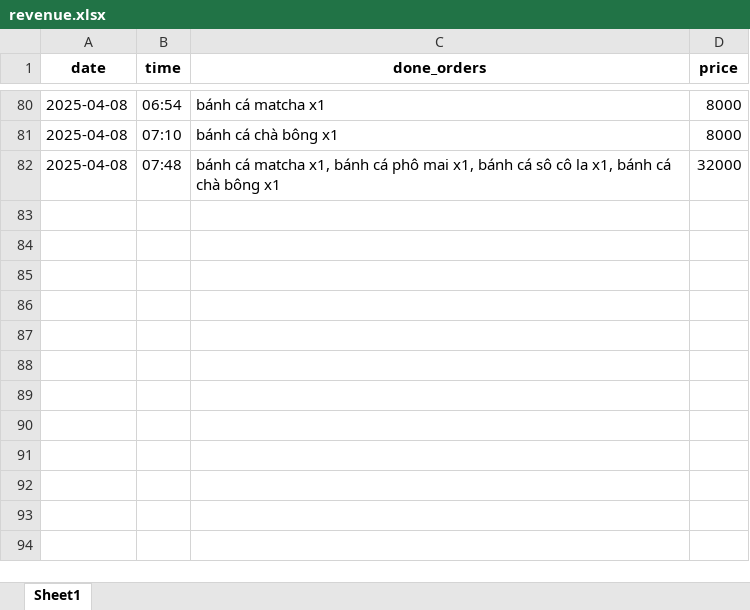
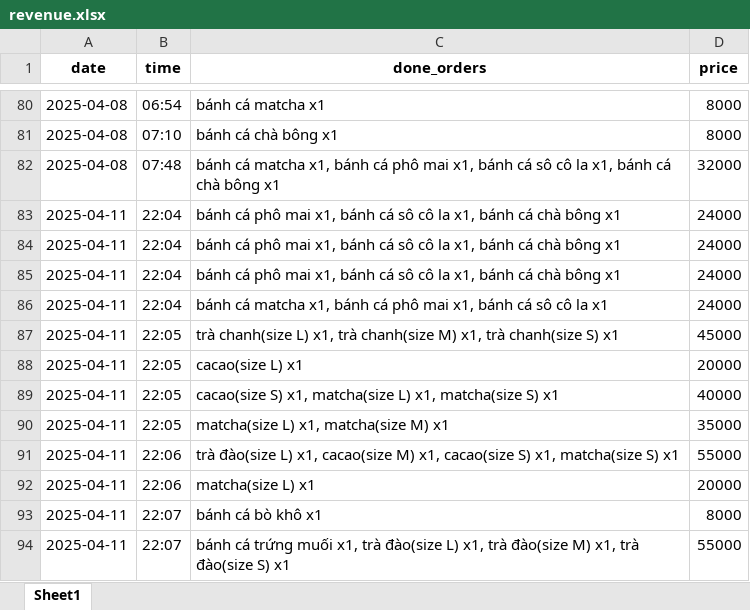
Before and after one commit to VuVanPhong123/foody, an Excel workbook: microservices/shared_data/revenue.xlsx, sheet Sheet1, drawn as a sheet; only a part is shown, gaps mark what is left out; values as stored, in another font and other column widths than the file's, no borders; the diff names each change by its address in the sheet, - before the commit and + after, or states it on an @@ line.

```diff
--- a/microservices/shared_data/revenue.xlsx (sheet Sheet1)
+++ b/microservices/shared_data/revenue.xlsx (sheet Sheet1)
+row 83: 2025-04-11 | 22:04 | bánh cá phô mai x1, bánh cá sô cô la x1, bánh cá chà bông x1 | 24000
+row 84: 2025-04-11 | 22:04 | bánh cá phô mai x1, bánh cá sô cô la x1, bánh cá chà bông x1 | 24000
+row 85: 2025-04-11 | 22:04 | bánh cá phô mai x1, bánh cá sô cô la x1, bánh cá chà bông x1 | 24000
+row 86: 2025-04-11 | 22:04 | bánh cá matcha x1, bánh cá phô mai x1, bánh cá sô cô la x1 | 24000
+row 87: 2025-04-11 | 22:05 | trà chanh(size L) x1, trà chanh(size M) x1, trà chanh(size S) x1 | 45000
+row 88: 2025-04-11 | 22:05 | cacao(size L) x1 | 20000
+row 89: 2025-04-11 | 22:05 | cacao(size S) x1, matcha(size L) x1, matcha(size S) x1 | 40000
+row 90: 2025-04-11 | 22:05 | matcha(size L) x1, matcha(size M) x1 | 35000
+row 91: 2025-04-11 | 22:06 | trà đào(size L) x1, cacao(size M) x1, cacao(size S) x1, matcha(size S) x1 | 55000
+row 92: 2025-04-11 | 22:06 | matcha(size L) x1 | 20000
+row 93: 2025-04-11 | 22:07 | bánh cá bò khô x1 | 8000
+row 94: 2025-04-11 | 22:07 | bánh cá trứng muối x1, trà đào(size L) x1, trà đào(size M) x1, trà đào(size S) x1 | 55000
```
Also changed, not shown: microservices/cart_service/data/cart.xlsx, microservices/orderinfo_service/data/orderInfo.xlsx, 7 other files.
